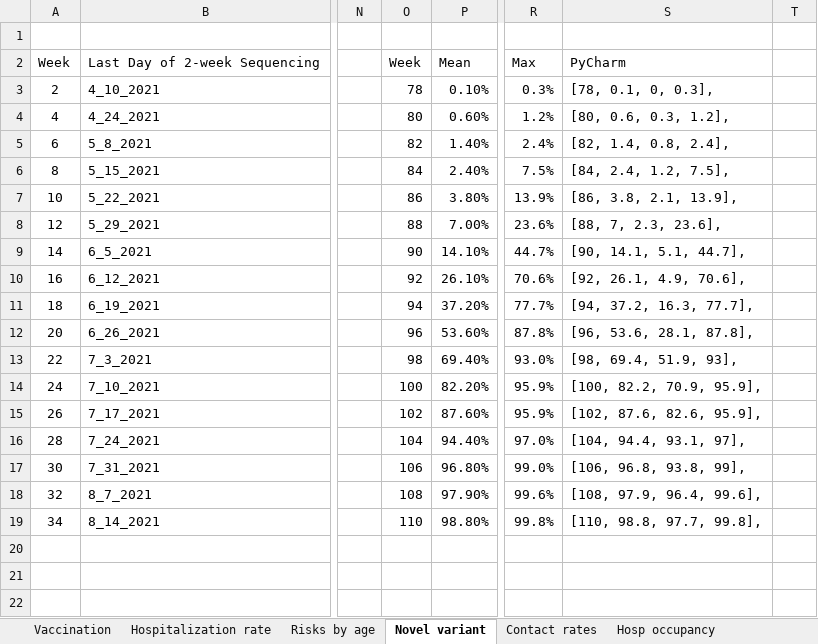
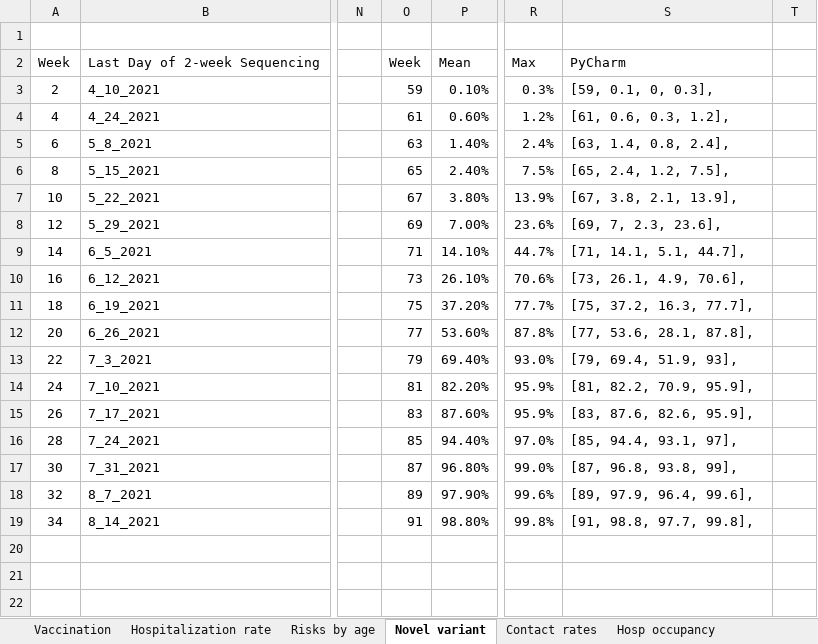
Before and after one commit to yaesoubilab/PredictingCOVID19Surge, an Excel workbook: covid_model/data.xlsm, sheet Novel variant, drawn as a sheet; only a part is shown, gaps mark what is left out; values as stored, in another font and other column widths than the file's, no borders; charts and pictures not drawn; the diff names each change by its address in the sheet, - before the commit and + after, or states it on an @@ line.

Commit message:
adding  novel 2

```diff
--- a/covid_model/data.xlsm (sheet Novel variant)
+++ b/covid_model/data.xlsm (sheet Novel variant)
-O3: 78
+O3: 59
-S3: [78, 0.1, 0, 0.3],
+S3: [59, 0.1, 0, 0.3],
-O4: 80
+O4: 61
-S4: [80, 0.6, 0.3, 1.2],
+S4: [61, 0.6, 0.3, 1.2],
-O5: 82
+O5: 63
-S5: [82, 1.4, 0.8, 2.4],
+S5: [63, 1.4, 0.8, 2.4],
-O6: 84
+O6: 65
-S6: [84, 2.4, 1.2, 7.5],
+S6: [65, 2.4, 1.2, 7.5],
-O7: 86
+O7: 67
-S7: [86, 3.8, 2.1, 13.9],
+S7: [67, 3.8, 2.1, 13.9],
-O8: 88
+O8: 69
-S8: [88, 7, 2.3, 23.6],
+S8: [69, 7, 2.3, 23.6],
-O9: 90
+O9: 71
-S9: [90, 14.1, 5.1, 44.7],
+S9: [71, 14.1, 5.1, 44.7],
-O10: 92
+O10: 73
-S10: [92, 26.1, 4.9, 70.6],
+S10: [73, 26.1, 4.9, 70.6],
-O11: 94
+O11: 75
-S11: [94, 37.2, 16.3, 77.7],
+S11: [75, 37.2, 16.3, 77.7],
-O12: 96
+O12: 77
-S12: [96, 53.6, 28.1, 87.8],
+S12: [77, 53.6, 28.1, 87.8],
-O13: 98
+O13: 79
-S13: [98, 69.4, 51.9, 93],
+S13: [79, 69.4, 51.9, 93],
-O14: 100
+O14: 81
-S14: [100, 82.2, 70.9, 95.9],
+S14: [81, 82.2, 70.9, 95.9],
-O15: 102
+O15: 83
-S15: [102, 87.6, 82.6, 95.9],
+S15: [83, 87.6, 82.6, 95.9],
-O16: 104
+O16: 85
-S16: [104, 94.4, 93.1, 97],
+S16: [85, 94.4, 93.1, 97],
-O17: 106
+O17: 87
-S17: [106, 96.8, 93.8, 99],
+S17: [87, 96.8, 93.8, 99],
-O18: 108
+O18: 89
-S18: [108, 97.9, 96.4, 99.6],
+S18: [89, 97.9, 96.4, 99.6],
-O19: 110
+O19: 91
-S19: [110, 98.8, 97.7, 99.8],
+S19: [91, 98.8, 97.7, 99.8],
```
Also changed, not shown: charts or pictures, 3 other files.
